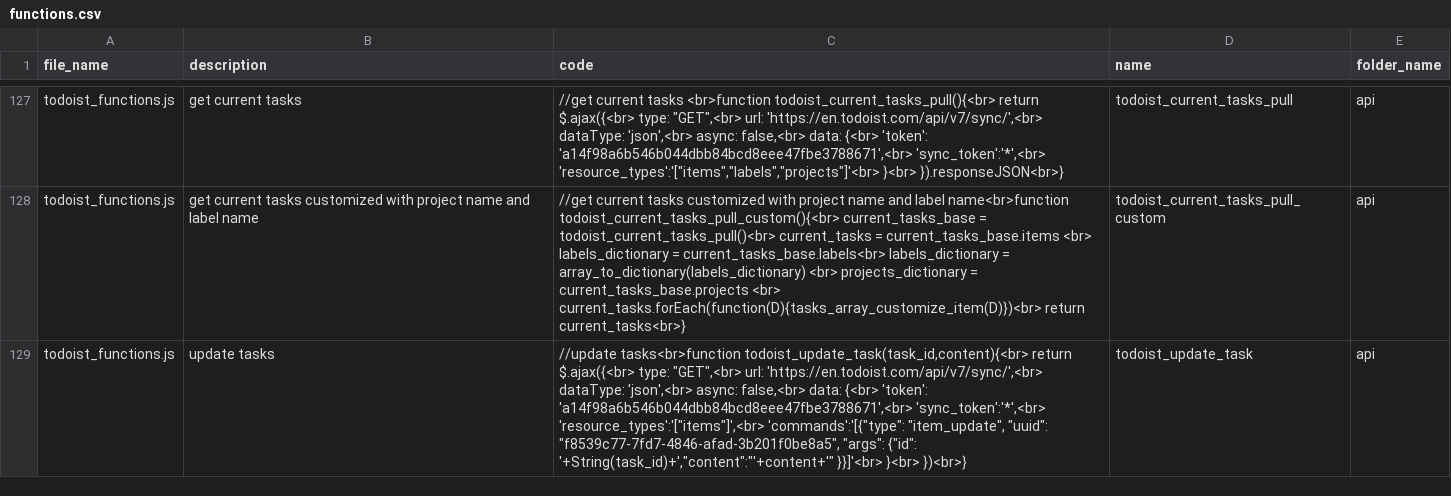
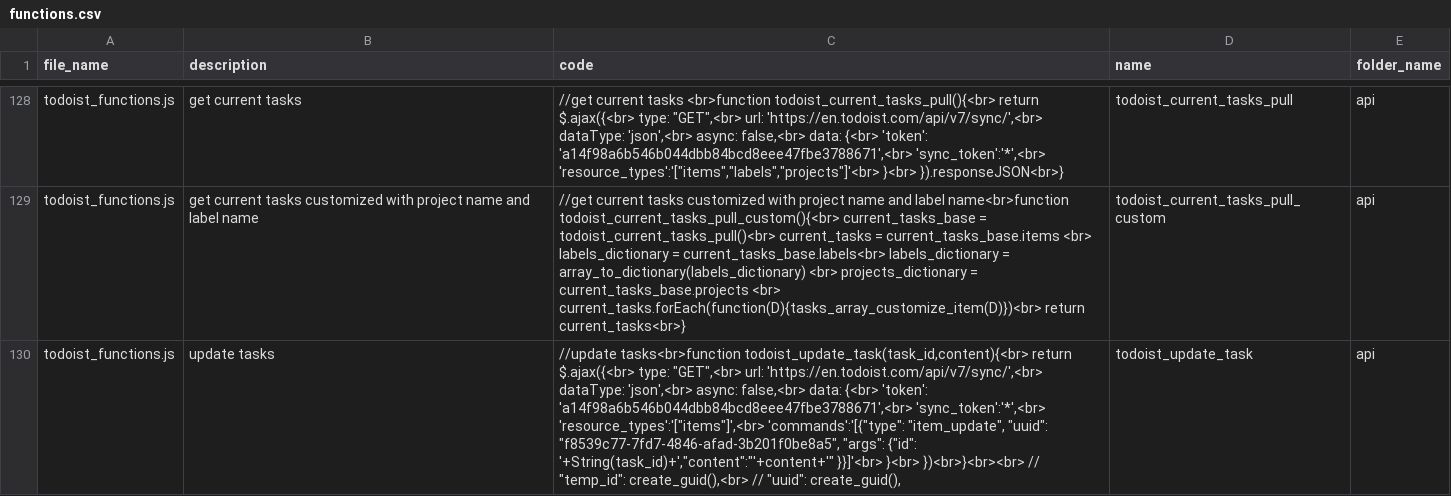
Before and after one commit to ChrisCruze/jutility, a CSV file: functions.csv, drawn as a sheet; only a part is shown, gaps mark what is left out; addresses are those after the commit; the diff covers the shown part only; the diff names each change by its address in the sheet, - before the commit and + after, or states it on an @@ line.

```diff
--- a/functions.csv
+++ b/functions.csv
-C130 (code): …}}]'<br> }<br> })<br>}
+C130 (code): …}}]'<br> }<br> })<br>}<br><br> // "temp_id": create_guid(),<br> // "uuid": create_guid(),
```
Also changed, not shown: 1 added row and 3 edited cells elsewhere in this file, 5 other files.
